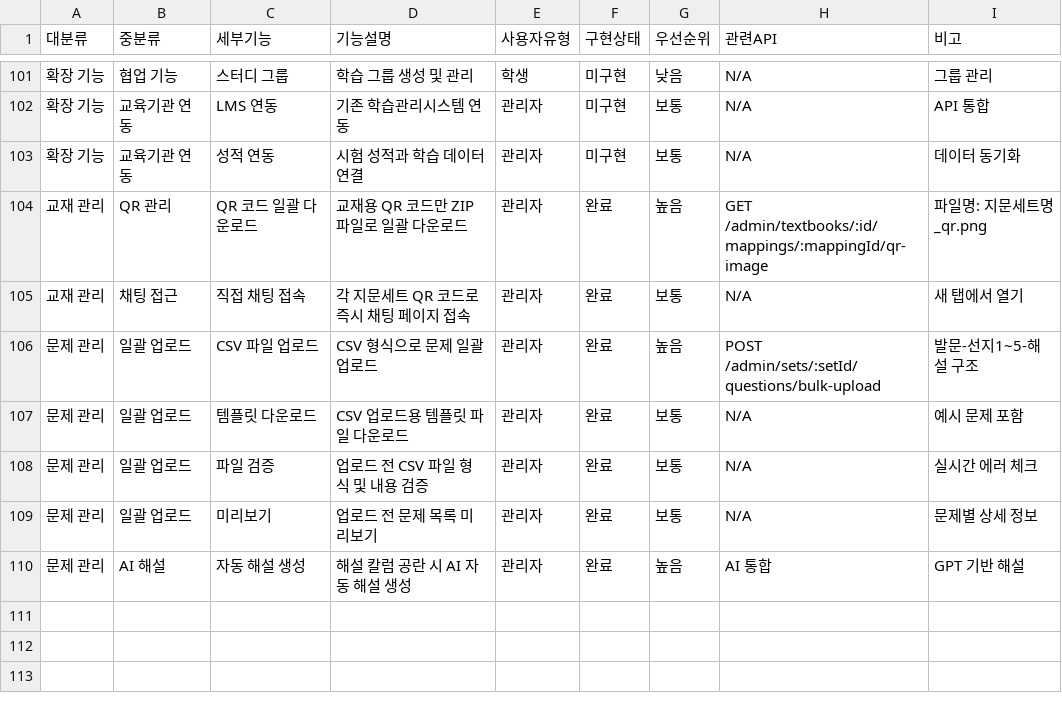
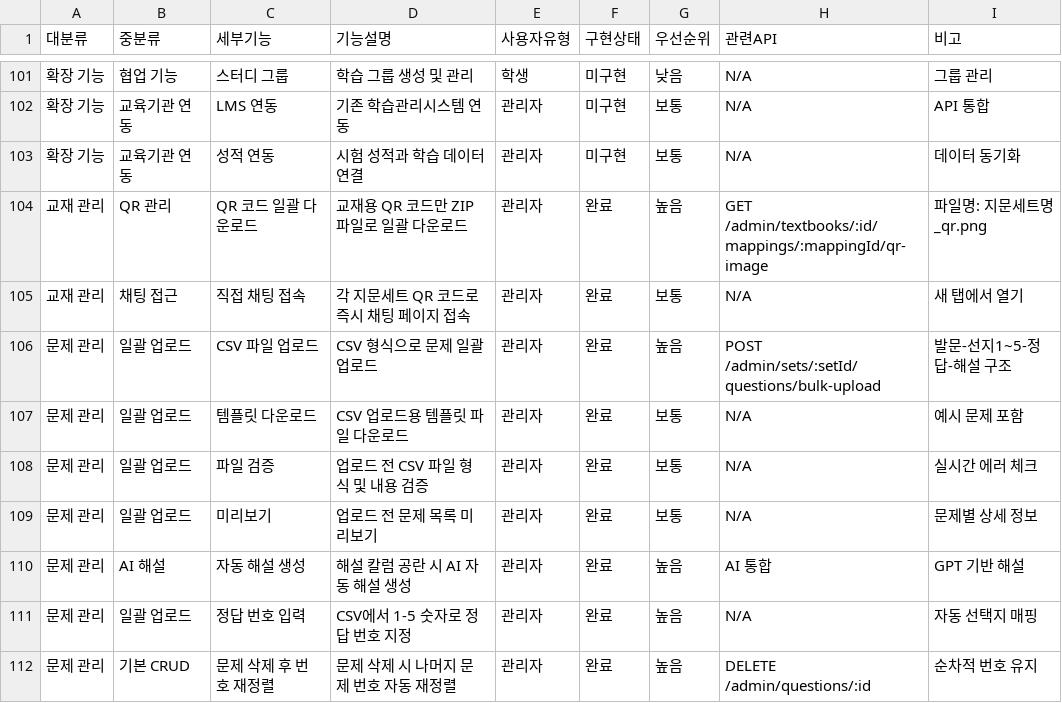
Before and after one commit to jjhmonolith/yuriaichatbot, a CSV file: docs/기능_명세서.csv, drawn as a sheet; only a part is shown, gaps mark what is left out; the diff names each change by its address in the sheet, - before the commit and + after, or states it on an @@ line.

```diff
--- a/docs/기능_명세서.csv
+++ b/docs/기능_명세서.csv
-I106 (비고): 발문-선지1~5-해설 구조
+I106 (비고): 발문-선지1~5-정답-해설 구조
+row 111: 문제 관리 | 일괄 업로드 | 정답 번호 입력 | CSV에서 1-5 숫자로 정답 번호 지정 | 관리자 | 완료 | 높음 | N/A | 자동 선택지 매핑
+row 112: 문제 관리 | 기본 CRUD | 문제 삭제 후 번호 재정렬 | 문제 삭제 시 나머지 문제 번호 자동 재정렬 | 관리자 | 완료 | 높음 | DELETE /admin/questions/:id | 순차적 번호 유지
```
Also changed, not shown: 2 other files.
